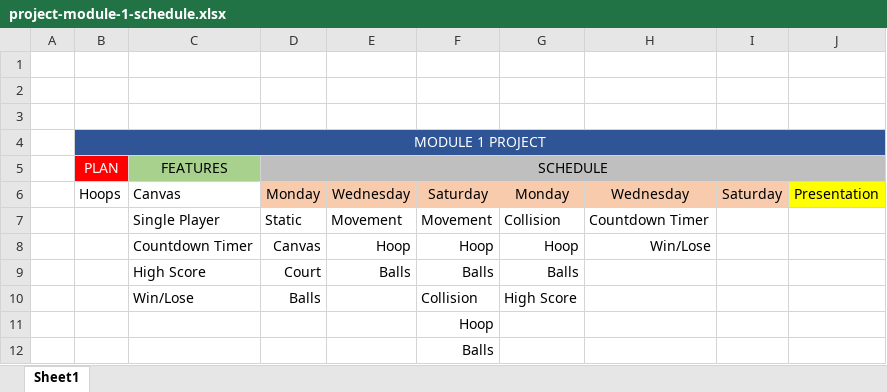
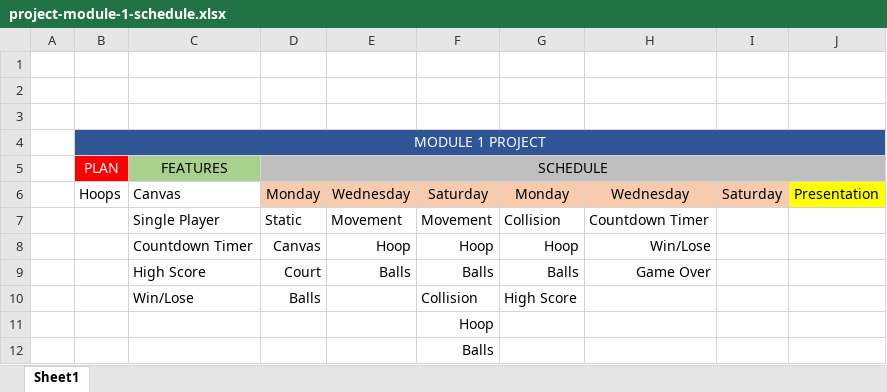
Before and after one commit to williamfiallos/project-module-1, an Excel workbook: project-module-1-schedule.xlsx, sheet Sheet1, drawn as a sheet; values as stored, in another font and other column widths than the file's, no borders; the diff names each change by its address in the sheet, - before the commit and + after, or states it on an @@ line.

Commit message:
updates shotClock, gameOver, and swishCollision functions properly

```diff
--- a/project-module-1-schedule.xlsx (sheet Sheet1)
+++ b/project-module-1-schedule.xlsx (sheet Sheet1)
-H9: (empty)
+H9: Game Over
```
Also changed, not shown: 4 other files.
